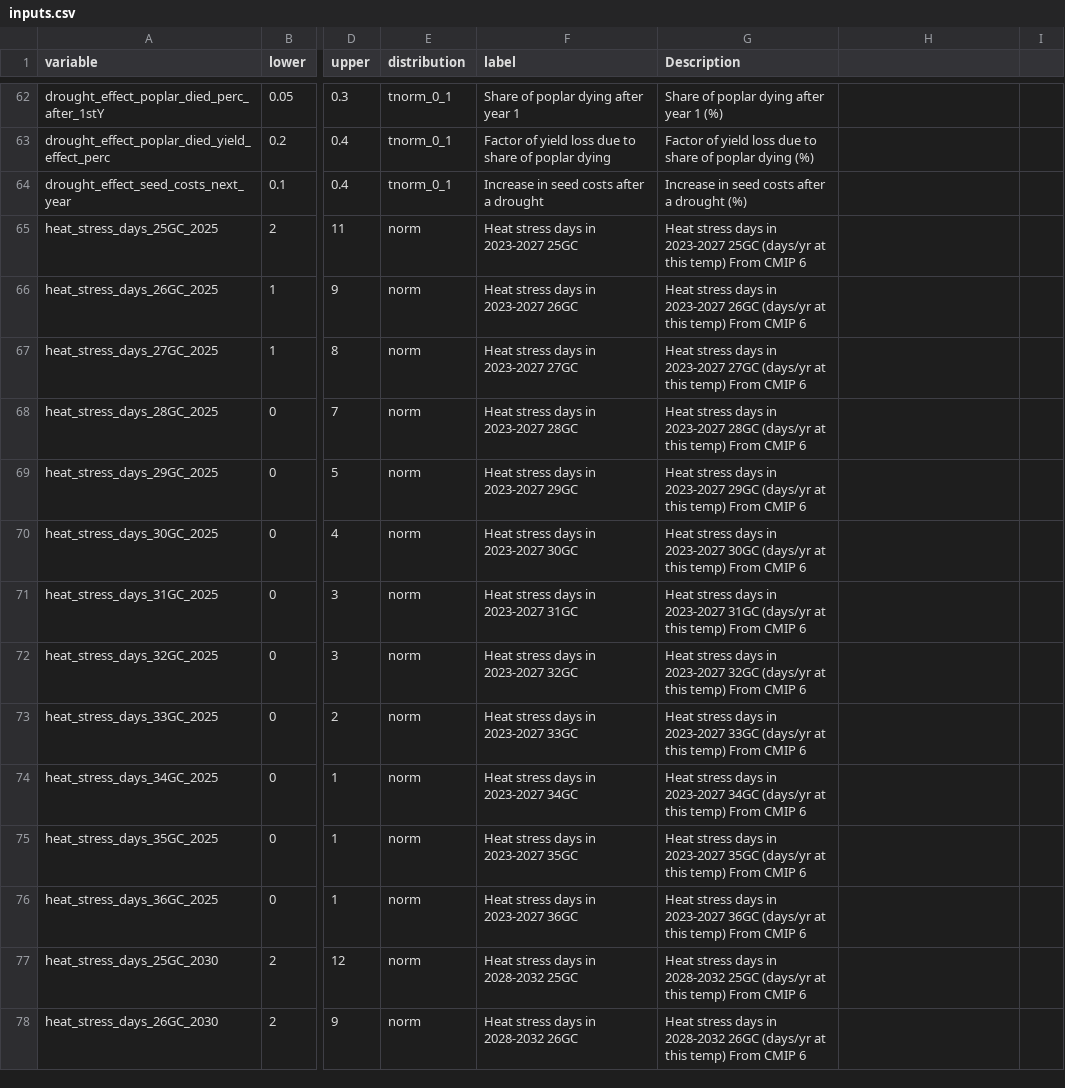
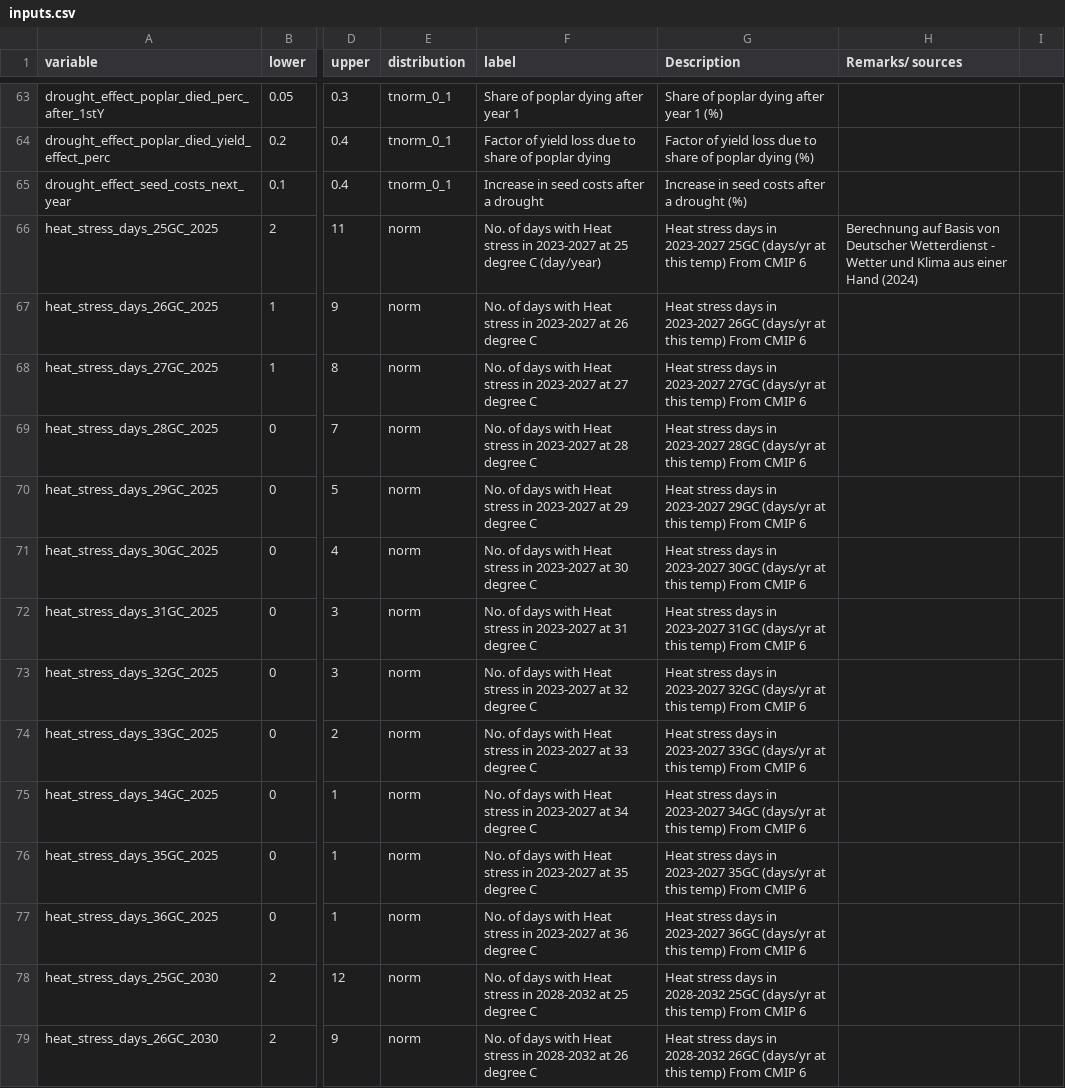
Before and after one commit to CWWhitney/Silvopastoral_Milk, a CSV file: data/inputs.csv, drawn as a sheet; only a part is shown, gaps mark what is left out; addresses are those after the commit; the diff covers the shown part only; the diff names each change by its address in the sheet, - before the commit and + after, or states it on an @@ line.

Commit message:
Changed to include THI -> would be good to value range for relative humidity as it is not available on a daily scale from CMIP6 climate data.

```diff
--- a/data/inputs.csv
+++ b/data/inputs.csv
-H1: (empty)
+H1: Remarks/ sources
-F66 (label): Heat stress days in 2023-2027 25GC
+F66 (label): No. of days with Heat stress in 2023-2027 at 25 degree C (day/year)
-H66 (Remarks/ sources): (empty)
+H66 (Remarks/ sources): Berechnung auf Basis von Deutscher Wetterdienst - Wetter und Klima aus einer Hand (2024)
-F67 (label): Heat stress days in 2023-2027 26GC
+F67 (label): No. of days with Heat stress in 2023-2027 at 26 degree C
-F68 (label): Heat stress days in 2023-2027 27GC
+F68 (label): No. of days with Heat stress in 2023-2027 at 27 degree C
-F69 (label): Heat stress days in 2023-2027 28GC
+F69 (label): No. of days with Heat stress in 2023-2027 at 28 degree C
-F70 (label): Heat stress days in 2023-2027 29GC
+F70 (label): No. of days with Heat stress in 2023-2027 at 29 degree C
-F71 (label): Heat stress days in 2023-2027 30GC
+F71 (label): No. of days with Heat stress in 2023-2027 at 30 degree C
-F72 (label): Heat stress days in 2023-2027 31GC
+F72 (label): No. of days with Heat stress in 2023-2027 at 31 degree C
-F73 (label): Heat stress days in 2023-2027 32GC
+F73 (label): No. of days with Heat stress in 2023-2027 at 32 degree C
-F74 (label): Heat stress days in 2023-2027 33GC
+F74 (label): No. of days with Heat stress in 2023-2027 at 33 degree C
-F75 (label): Heat stress days in 2023-2027 34GC
+F75 (label): No. of days with Heat stress in 2023-2027 at 34 degree C
-F76 (label): Heat stress days in 2023-2027 35GC
+F76 (label): No. of days with Heat stress in 2023-2027 at 35 degree C
-F77 (label): Heat stress days in 2023-2027 36GC
+F77 (label): No. of days with Heat stress in 2023-2027 at 36 degree C
-F78 (label): Heat stress days in 2028-2032 25GC
+F78 (label): No. of days with Heat stress in 2028-2032 at 25 degree C
-F79 (label): Heat stress days in 2028-2032 26GC
+F79 (label): No. of days with Heat stress in 2028-2032 at 26 degree C
```
Also changed, not shown: 5 added rows, 1 removed row and 104 edited cells elsewhere in this file, 1 other file.
